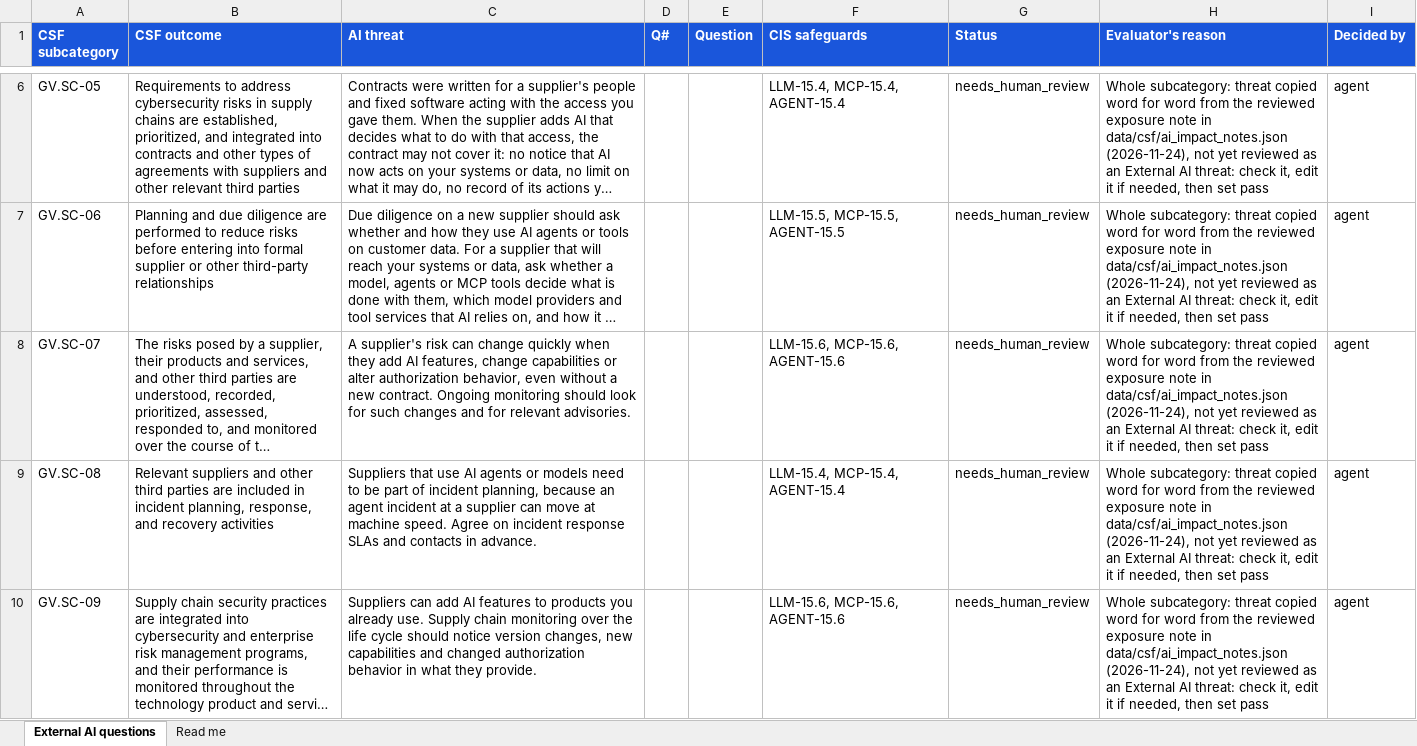
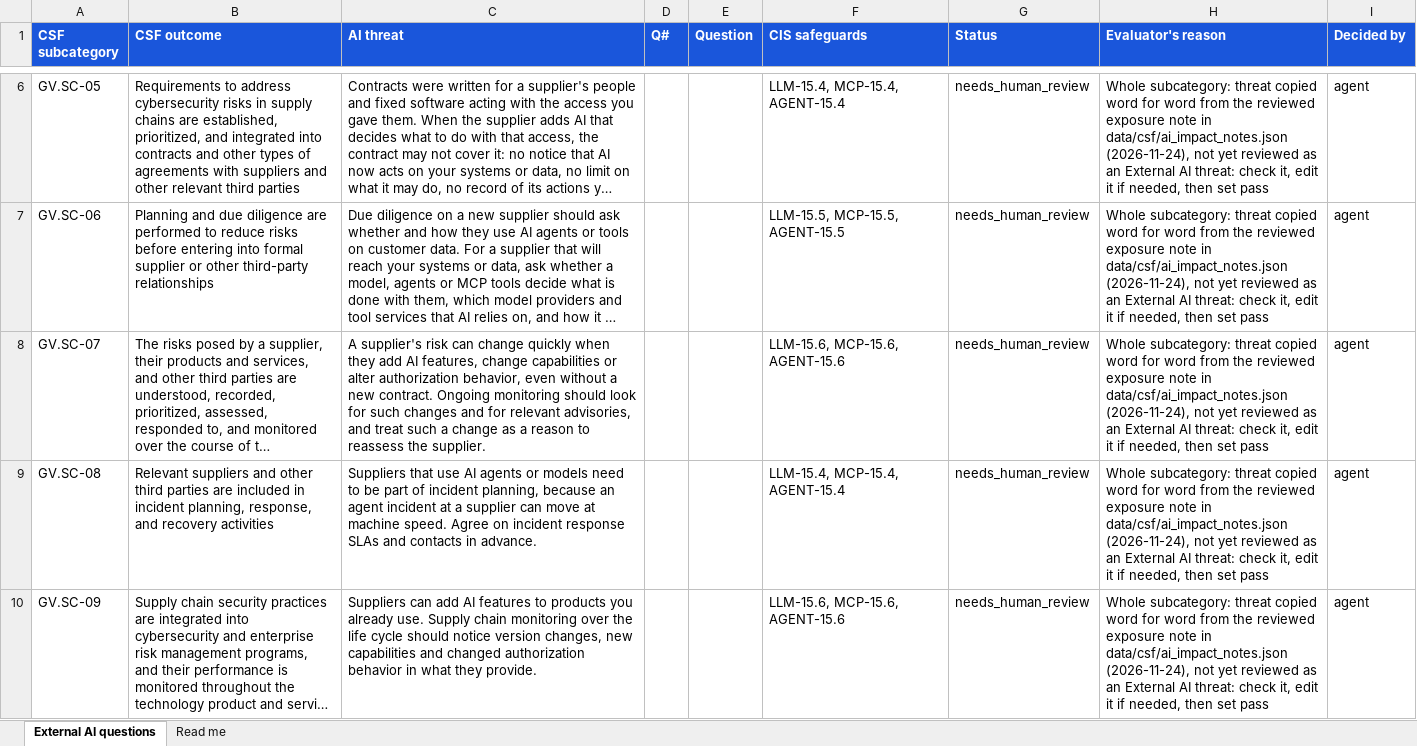
Before and after one commit to srilekha82/csf-ai-self-assessment, an Excel workbook: data/ai/authoring/questions_external.xlsx, sheet External AI questions, drawn as a sheet; only a part is shown, gaps mark what is left out; long unchanged cells end in …; values as stored, in another font and other column widths than the file's, no borders; the diff names each change by its address in the sheet, - before the commit and + after, or states it on an @@ line.

```diff
--- a/data/ai/authoring/questions_external.xlsx (sheet External AI questions)
+++ b/data/ai/authoring/questions_external.xlsx (sheet External AI questions)
-C8 (AI threat): …for relevant advisories.
+C8 (AI threat): …for relevant advisories, and treat such a change as a reason to reassess the supplier.
```
Also changed, not shown: 1 other file.
